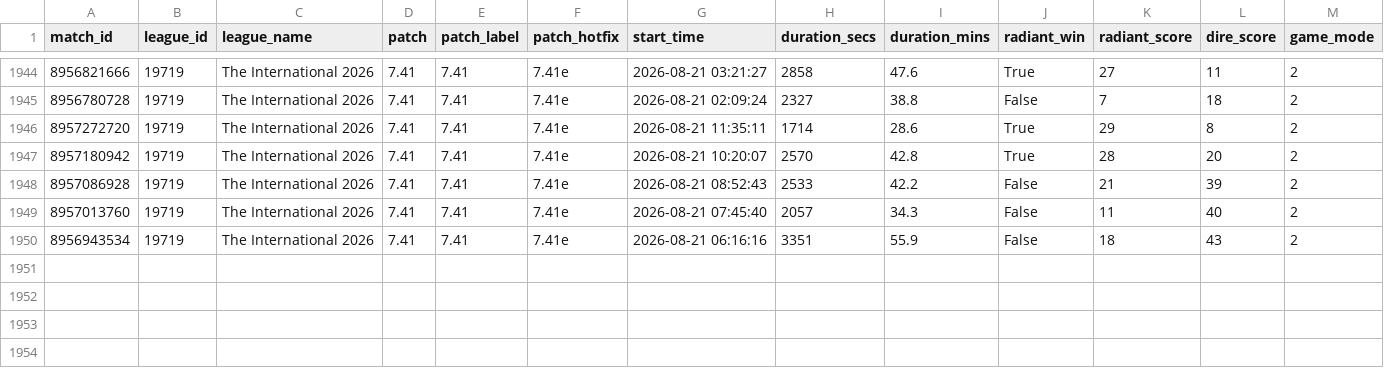
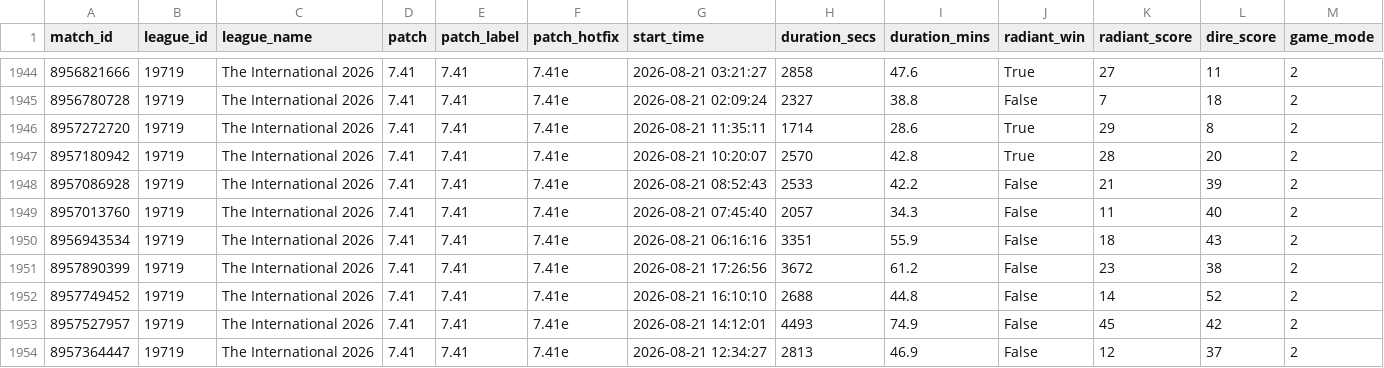
Before and after one commit to Wadith-ops/dota2-pro-match-dashboard, a CSV file: data/matches_flat.csv, drawn as a sheet; only a part is shown, gaps mark what is left out; rows hold the shown columns only; the diff names each change by its address in the sheet, - before the commit and + after, or states it on an @@ line.

```diff
--- a/data/matches_flat.csv
+++ b/data/matches_flat.csv
+row 1951: 8957890399 | 19719 | The International 2026 | 7.41 | 7.41 | 7.41e | 2026-08-21 17:26:56 | 3672 | 61.2 | False | 23 | 38 | 2
+row 1952: 8957749452 | 19719 | The International 2026 | 7.41 | 7.41 | 7.41e | 2026-08-21 16:10:10 | 2688 | 44.8 | False | 14 | 52 | 2
+row 1953: 8957527957 | 19719 | The International 2026 | 7.41 | 7.41 | 7.41e | 2026-08-21 14:12:01 | 4493 | 74.9 | False | 45 | 42 | 2
+row 1954: 8957364447 | 19719 | The International 2026 | 7.41 | 7.41 | 7.41e | 2026-08-21 12:34:27 | 2813 | 46.9 | False | 12 | 37 | 2
```
Also changed, not shown: 3 other files.
